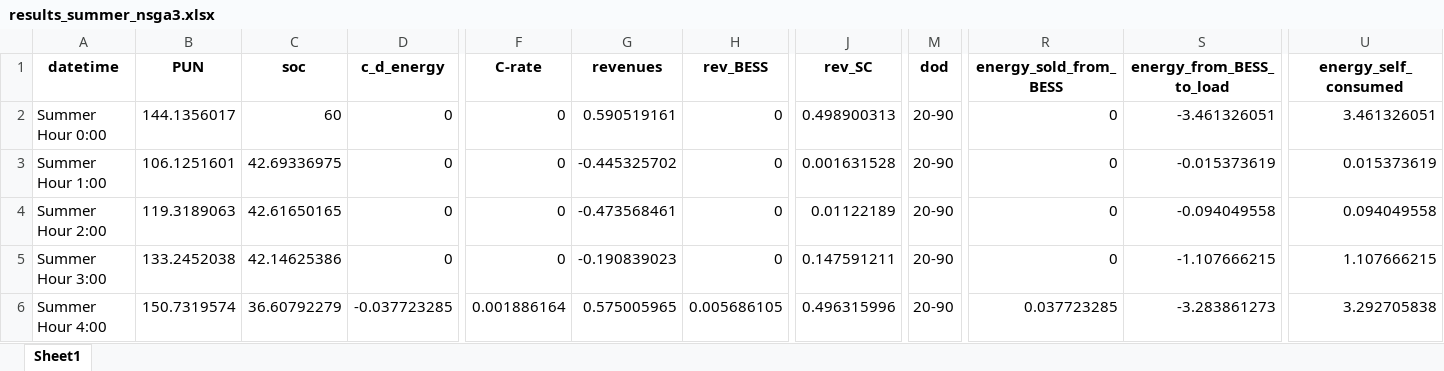
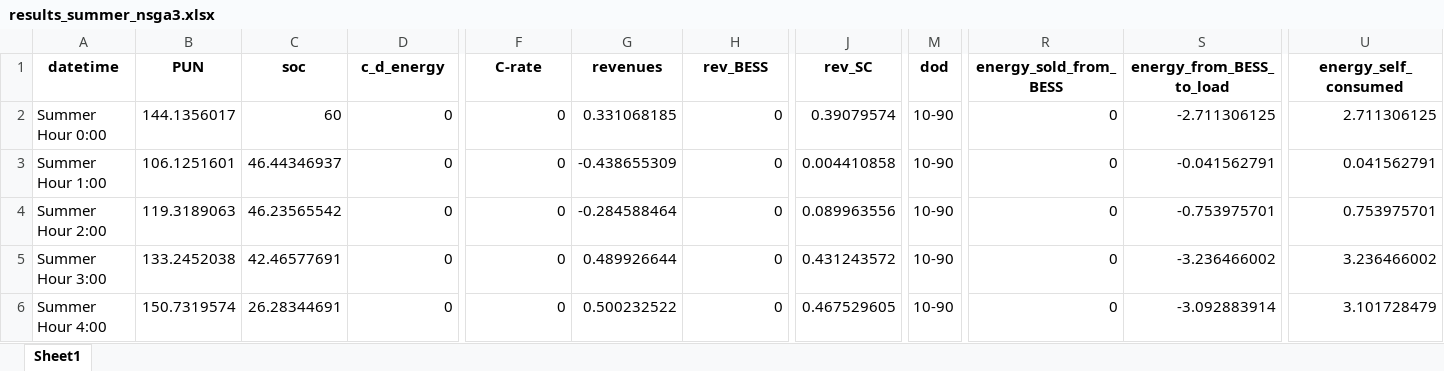
Before and after one commit to LorenzoGiannuzzo/BESS-Optimization, an Excel workbook: data/Output/xlsx/nsga3/results_summer_nsga3.xlsx, sheet Sheet1, drawn as a sheet; only a part is shown, gaps mark what is left out; values as stored, in another font and other column widths than the file's, no borders; the diff covers the shown part only; the diff names each change by its address in the sheet, - before the commit and + after, or states it on an @@ line.

```diff
--- a/data/Output/xlsx/nsga3/results_summer_nsga3.xlsx (sheet Sheet1)
+++ b/data/Output/xlsx/nsga3/results_summer_nsga3.xlsx (sheet Sheet1)
-G2 (revenues): 0.590519161
+G2 (revenues): 0.331068185
-J2 (rev_SC): 0.498900313
+J2 (rev_SC): 0.39079574
-M2:M6 (dod): 20-90
+M2:M6 (dod): 10-90
-S2 (energy_from_BESS_to_load): -3.461326051
+S2 (energy_from_BESS_to_load): -2.711306125
-U2 (energy_self_consumed): 3.461326051
+U2 (energy_self_consumed): 2.711306125
-C3 (soc): 42.69336975
+C3 (soc): 46.44346937
-G3 (revenues): -0.445325702
+G3 (revenues): -0.438655309
-J3 (rev_SC): 0.001631528
+J3 (rev_SC): 0.004410858
-S3 (energy_from_BESS_to_load): -0.015373619
+S3 (energy_from_BESS_to_load): -0.041562791
-U3 (energy_self_consumed): 0.015373619
+U3 (energy_self_consumed): 0.041562791
-C4 (soc): 42.61650165
+C4 (soc): 46.23565542
-G4 (revenues): -0.473568461
+G4 (revenues): -0.284588464
-J4 (rev_SC): 0.01122189
+J4 (rev_SC): 0.089963556
-S4 (energy_from_BESS_to_load): -0.094049558
+S4 (energy_from_BESS_to_load): -0.753975701
-U4 (energy_self_consumed): 0.094049558
+U4 (energy_self_consumed): 0.753975701
-C5 (soc): 42.14625386
+C5 (soc): 42.46577691
-G5 (revenues): -0.190839023
+G5 (revenues): 0.489926644
-J5 (rev_SC): 0.147591211
+J5 (rev_SC): 0.431243572
-S5 (energy_from_BESS_to_load): -1.107666215
+S5 (energy_from_BESS_to_load): -3.236466002
-U5 (energy_self_consumed): 1.107666215
+U5 (energy_self_consumed): 3.236466002
-C6 (soc): 36.60792279
+C6 (soc): 26.28344691
-D6 (c_d_energy): -0.037723285
+D6 (c_d_energy): 0
-F6 (C-rate): 0.001886164
+F6 (C-rate): 0
-G6 (revenues): 0.575005965
+G6 (revenues): 0.500232522
-H6 (rev_BESS): 0.005686105
+H6 (rev_BESS): 0
-J6 (rev_SC): 0.496315996
+J6 (rev_SC): 0.467529605
-R6 (energy_sold_from_BESS): 0.037723285
+R6 (energy_sold_from_BESS): 0
-S6 (energy_from_BESS_to_load): -3.283861273
+S6 (energy_from_BESS_to_load): -3.092883914
-U6 (energy_self_consumed): 3.292705838
+U6 (energy_self_consumed): 3.101728479
```
Also changed, not shown: 146 edited cells elsewhere in this sheet, data/Output/xlsx/nsga2/results_summer_nsga2.xlsx, data/Output/xlsx/nsga3/results_spring_nsga3.xlsx, 39 other files.
